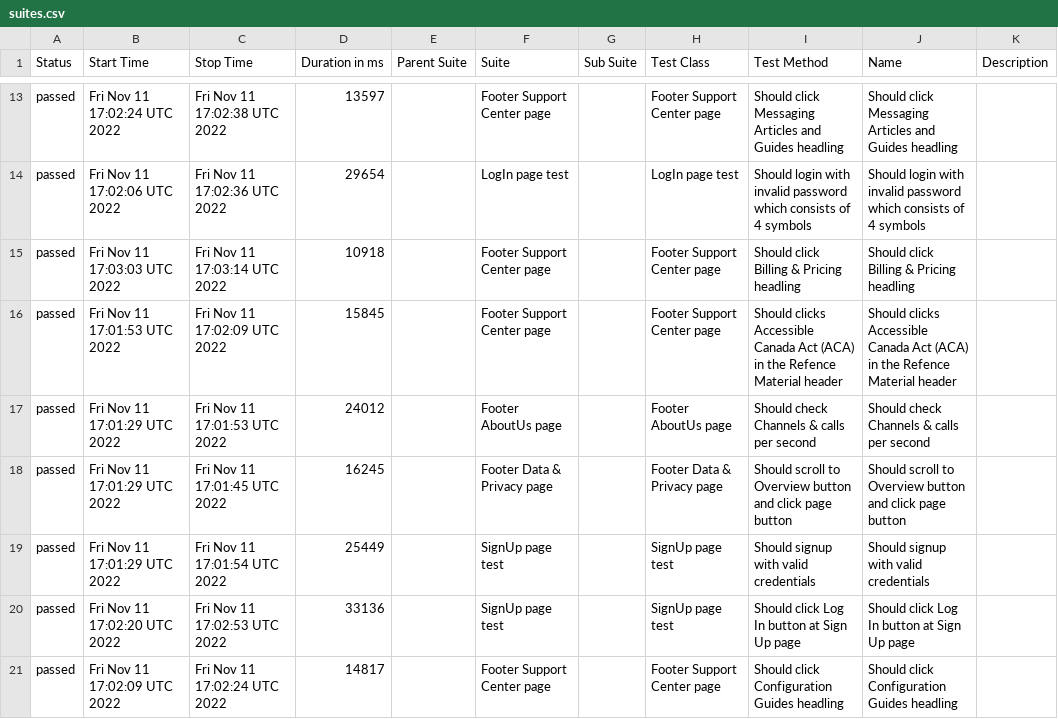
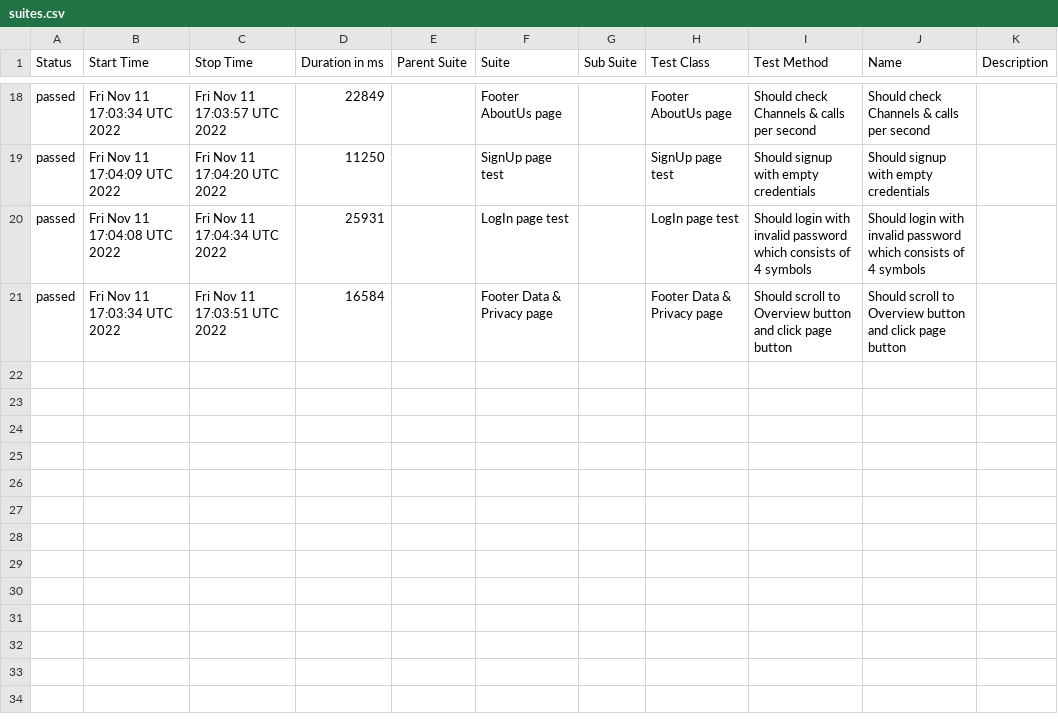
Before and after one commit to Kar1stan/WebdriverTelnyxTest, a CSV file: data/suites.csv, drawn as a sheet; only a part is shown, gaps mark what is left out; the diff covers the shown part only.

Commit message:
Deploying to gh-pages from @ Kar1stan/WebdriverTelnyxTest@adf2013487b122a4628547935cb9b03bbd3cad9a 🚀

```diff
--- a/data/suites.csv
+++ b/data/suites.csv
@@ -13,9 +18,4 @@
-"passed","Fri Nov 11 17:02:24 UTC 2022","Fri Nov 11 17:02:38 UTC 2022","13597","","Footer Support Center page","","Footer Support Center page","Should click Messaging Articles and Guides headling","Should click Messaging Articles and Guides headling",""
-"passed","Fri Nov 11 17:02:06 UTC 2022","Fri Nov 11 17:02:36 UTC 2022","29654","","LogIn page test","","LogIn page test","Should login with invalid password which consists of 4 symbols","Should login with invalid password which consists of 4 symbols",""
-"passed","Fri Nov 11 17:03:03 UTC 2022","Fri Nov 11 17:03:14 UTC 2022","10918","","Footer Support Center page","","Footer Support Center page","Should click Billing & Pricing headling","Should click Billing & Pricing headling",""
-"passed","Fri Nov 11 17:01:53 UTC 2022","Fri Nov 11 17:02:09 UTC 2022","15845","","Footer Support Center page","","Footer Support Center page","Should clicks Accessible Canada Act (ACA) in the Refence Material header","Should clicks Accessible Canada Act (ACA) in the Refence Material header",""
-"passed","Fri Nov 11 17:01:29 UTC 2022","Fri Nov 11 17:01:53 UTC 2022","24012","","Footer AboutUs page","","Footer AboutUs page","Should check Channels & calls per second","Should check Channels & calls per second",""
-"passed","Fri Nov 11 17:01:29 UTC 2022","Fri Nov 11 17:01:45 UTC 2022","16245","","Footer Data & Privacy page","","Footer Data & Privacy page","Should scroll to Overview button and click page button","Should scroll to Overview button and click page button",""
-"passed","Fri Nov 11 17:01:29 UTC 2022","Fri Nov 11 17:01:54 UTC 2022","25449","","SignUp page test","","SignUp page test","Should signup with valid credentials","Should signup with valid credentials",""
-"passed","Fri Nov 11 17:02:20 UTC 2022","Fri Nov 11 17:02:53 UTC 2022","33136","","SignUp page test","","SignUp page test","Should click Log In button at Sign Up page","Should click Log In button at Sign Up page",""
-"passed","Fri Nov 11 17:02:09 UTC 2022","Fri Nov 11 17:02:24 UTC 2022","14817","","Footer Support Center page","","Footer Support Center page","Should click Configuration Guides headling","Should click Configuration Guides headling",""
+"passed","Fri Nov 11 17:03:34 UTC 2022","Fri Nov 11 17:03:57 UTC 2022","22849","","Footer AboutUs page","","Footer AboutUs page","Should check Channels & calls per second","Should check Channels & calls per second",""
+"passed","Fri Nov 11 17:04:09 UTC 2022","Fri Nov 11 17:04:20 UTC 2022","11250","","SignUp page test","","SignUp page test","Should signup with empty credentials","Should signup with empty credentials",""
+"passed","Fri Nov 11 17:04:08 UTC 2022","Fri Nov 11 17:04:34 UTC 2022","25931","","LogIn page test","","LogIn page test","Should login with invalid password which consists of 4 symbols","Should login with invalid password which consists of 4 symbols",""
+"passed","Fri Nov 11 17:03:34 UTC 2022","Fri Nov 11 17:03:51 UTC 2022","16584","","Footer Data & Privacy page","","Footer Data & Privacy page","Should scroll to Overview button and click page button","Should scroll to Overview button and click page button",""
```
Also changed, not shown: 6 added rows, 1 removed row and 50 edited cells elsewhere in this file, 55 other files.
